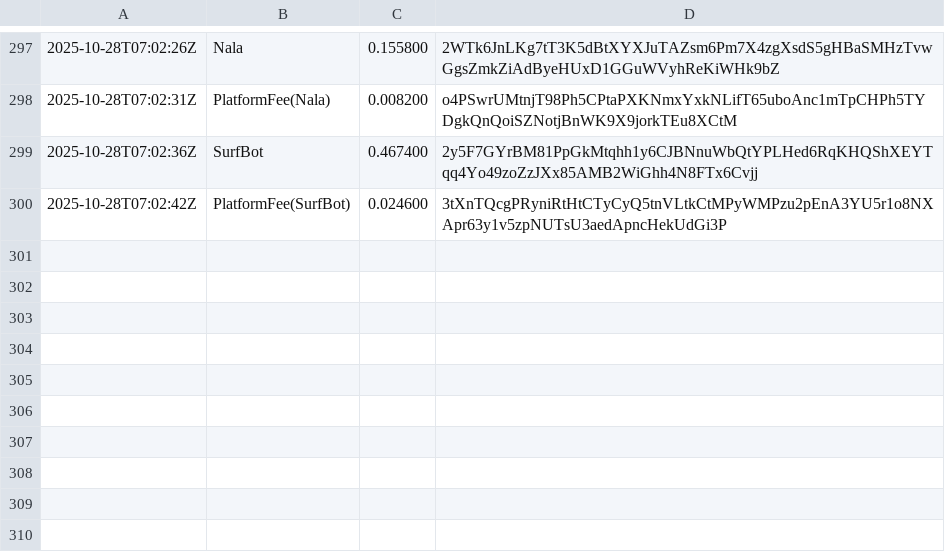
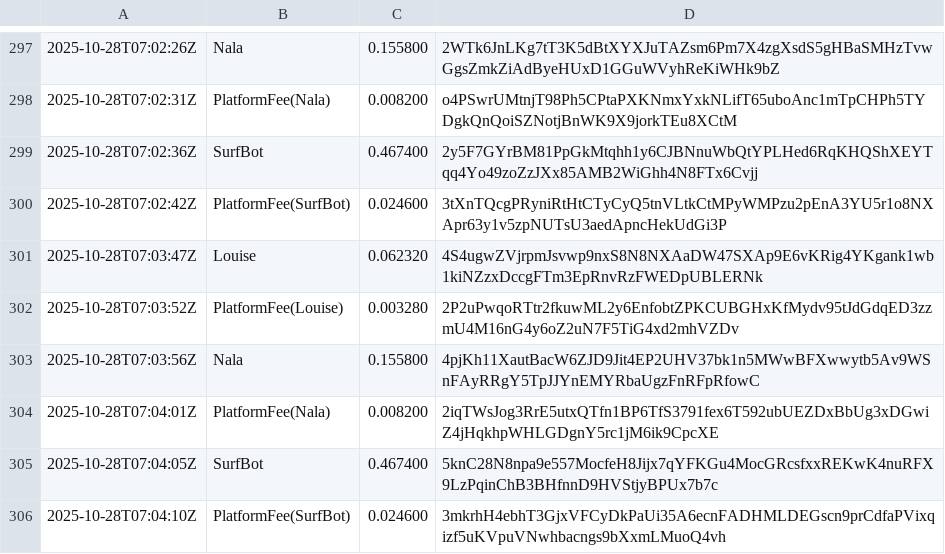
Before and after one commit to cryptoknit/goodwave-devnet-demo, a TSV file: docs/data/ledger.tsv, drawn as a sheet; only a part is shown, gaps mark what is left out.

Commit message:
data: 2025-10-28T07:04:38Z

```diff
--- a/docs/data/ledger.tsv
+++ b/docs/data/ledger.tsv
@@ -300 +300,7 @@
 2025-10-28T07:02:42Z	PlatformFee(SurfBot)	0.024600	3tXnTQcgPRyniRtHtCTyCyQ5tnVLtkCtMPyWMPzu2pEnA3YU5r1o8NXApr63y1v5zpNUTsU3aedApncHekUdGi3P
+2025-10-28T07:03:47Z	Louise	0.062320	4S4ugwZVjrpmJsvwp9nxS8N8NXAaDW47SXAp9E6vKRig4YKgank1wb1kiNZzxDccgFTm3EpRnvRzFWEDpUBLERNk
+2025-10-28T07:03:52Z	PlatformFee(Louise)	0.003280	2P2uPwqoRTtr2fkuwML2y6EnfobtZPKCUBGHxKfMydv95tJdGdqED3zzmU4M16nG4y6oZ2uN7F5TiG4xd2mhVZDv
+2025-10-28T07:03:56Z	Nala	0.155800	4pjKh11XautBacW6ZJD9Jit4EP2UHV37bk1n5MWwBFXwwytb5Av9WSnFAyRRgY5TpJJYnEMYRbaUgzFnRFpRfowC
+2025-10-28T07:04:01Z	PlatformFee(Nala)	0.008200	2iqTWsJog3RrE5utxQTfn1BP6TfS3791fex6T592ubUEZDxBbUg3xDGwiZ4jHqkhpWHLGDgnY5rc1jM6ik9CpcXE
+2025-10-28T07:04:05Z	SurfBot	0.467400	5knC28N8npa9e557MocfeH8Jijx7qYFKGu4MocGRcsfxxREKwK4nuRFX9LzPqinChB3BHfnnD9HVStjyBPUx7b7c
+2025-10-28T07:04:10Z	PlatformFee(SurfBot)	0.024600	3mkrhH4ebhT3GjxVFCyDkPaUi35A6ecnFADHMLDEGscn9prCdfaPVixqizf5uKVpuVNwhbacngs9bXxmLMuoQ4vh
```
Also changed, not shown: 1 other file.
